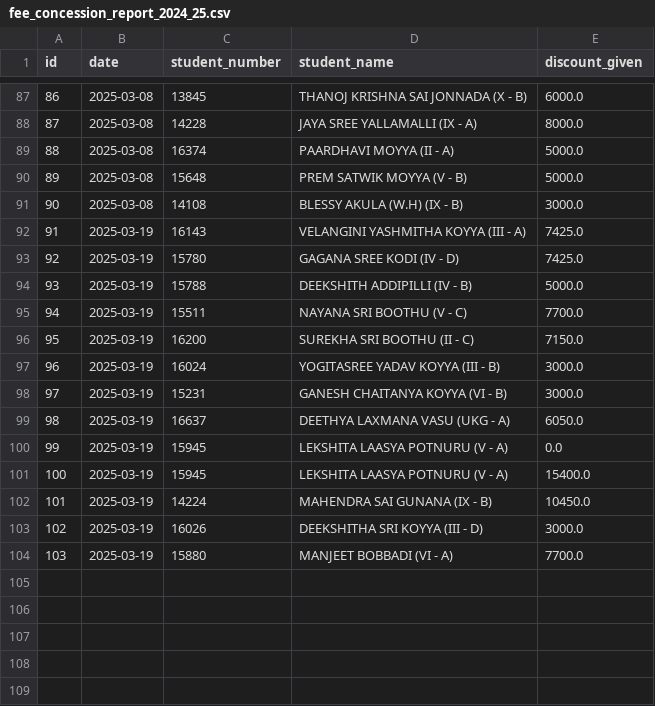
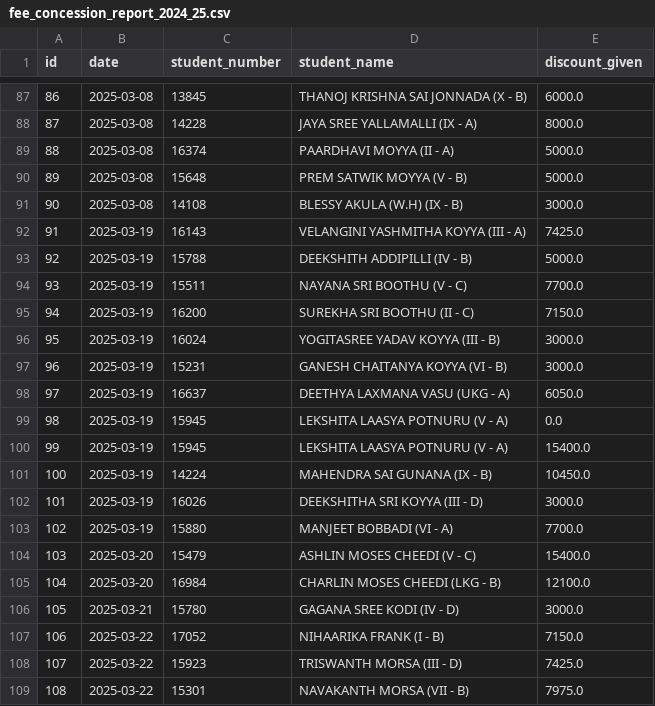
Before and after one commit to harikiranadangi/kotak-salesian-school-dbms, a CSV file: output_data/fee_concession_report_2024_25.csv, drawn as a sheet; only a part is shown, gaps mark what is left out; removed rows and columns are numbered as before the commit, all else as after; the diff names each change by its address in the sheet, - before the commit and + after, or states it on an @@ line.

Commit message:
DataUpto25thMarch

```diff
--- a/output_data/fee_concession_report_2024_25.csv
+++ b/output_data/fee_concession_report_2024_25.csv
-row 93: 92 | 2025-03-19 | 15780 | GAGANA SREE KODI (IV - D) | 7425.0
@@ column A (id) renumbered between rows 93 and 103 @@
+row 104: 103 | 2025-03-20 | 15479 | ASHLIN MOSES CHEEDI (V - C) | 15400.0
+row 105: 104 | 2025-03-20 | 16984 | CHARLIN MOSES CHEEDI (LKG - B) | 12100.0
+row 106: 105 | 2025-03-21 | 15780 | GAGANA SREE KODI (IV - D) | 3000.0
+row 107: 106 | 2025-03-22 | 17052 | NIHAARIKA FRANK (I - B) | 7150.0
+row 108: 107 | 2025-03-22 | 15923 | TRISWANTH MORSA (III - D) | 7425.0
+row 109: 108 | 2025-03-22 | 15301 | NAVAKANTH MORSA (VII - B) | 7975.0
```
Also changed, not shown: output_data/fee_book_nos_report_2024_25.csv, output_data/fee_collection_report_2024_25.csv, 6 other files.
